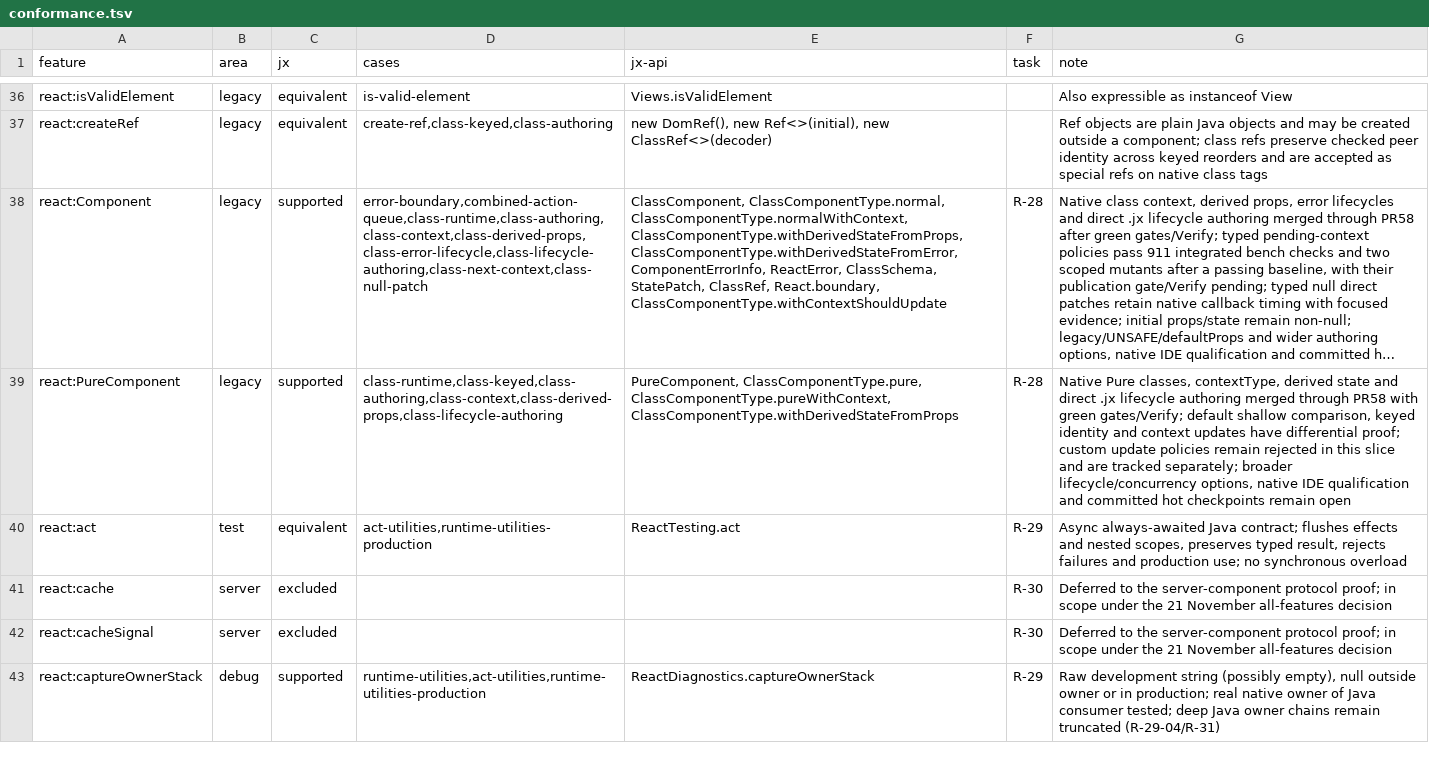
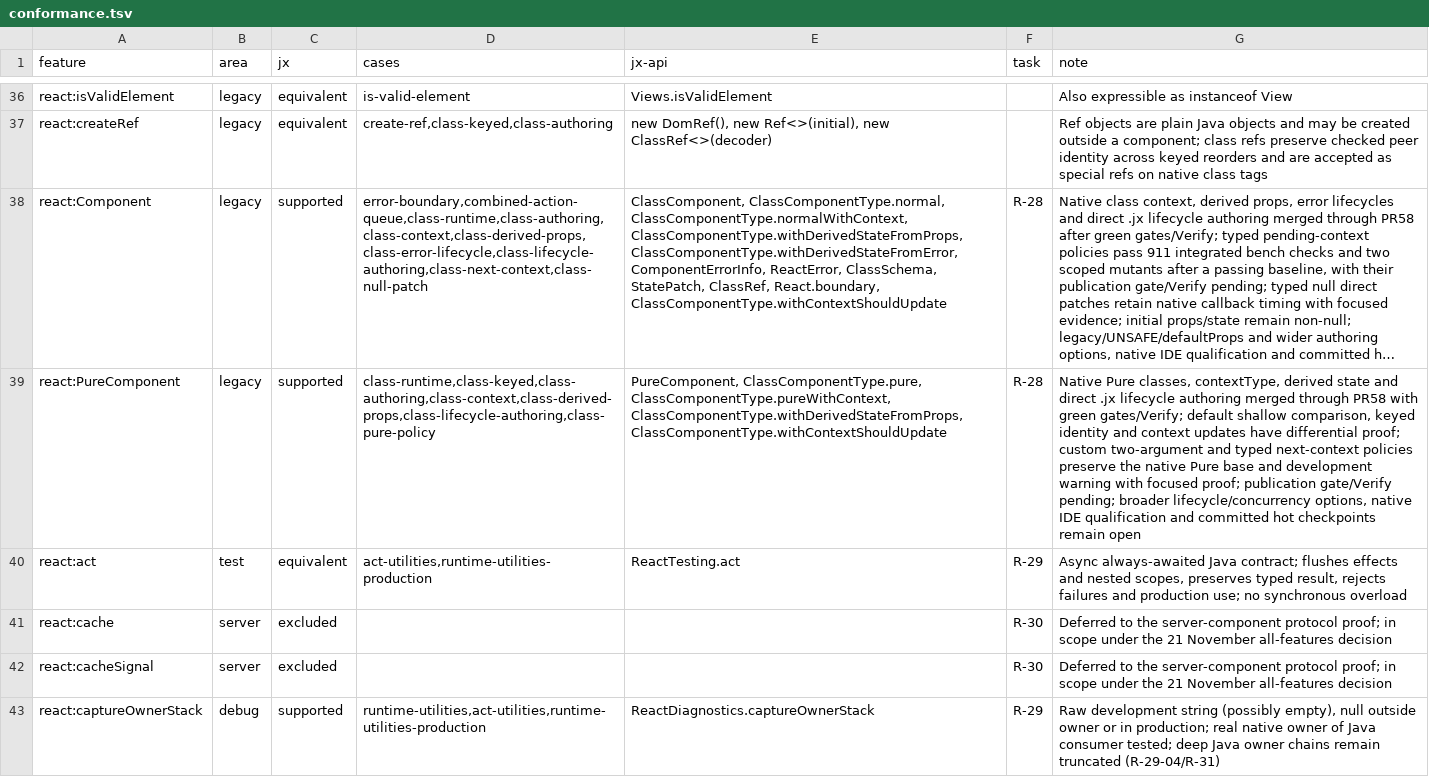
Before and after one commit to lmrrcc/jx, a TSV file: docs/evidence/conformance.tsv, drawn as a sheet; only a part is shown, gaps mark what is left out; long unchanged cells end in …; the diff names each change by its address in the sheet, - before the commit and + after, or states it on an @@ line.

```diff
--- a/docs/evidence/conformance.tsv
+++ b/docs/evidence/conformance.tsv
-D39 (cases): class-runtime,class-keyed,class-authoring,class-context,class-derived-props,class-lifecycle-authoring
+D39 (cases): class-runtime,class-keyed,class-authoring,class-context,class-derived-props,class-lifecycle-authoring,class-pure-policy
-E39 (jx-api): …ClassComponentType.pure, ClassComponentType.pureWithContext, ClassComponentType.withDerivedStateFromProps
+E39 (jx-api): …ClassComponentType.pure, ClassComponentType.pureWithContext, ClassComponentType.withDerivedStateFromProps, ClassComponentType.withContextShouldUpdate
-G39 (note): …proof; custom update policies remain rejected in this slice and are tracked separately; broader lifecycle/concurrency…
+G39 (note): …proof; custom two-argument and typed next-context policies preserve the native Pure base and development warning with focused proof; publication gate/Verify pending; broader lifecycle/concurrency…
```
Also changed, not shown: docs/evidence/capabilities.tsv, docs/evidence/conformance-results.tsv, 23 other files.
